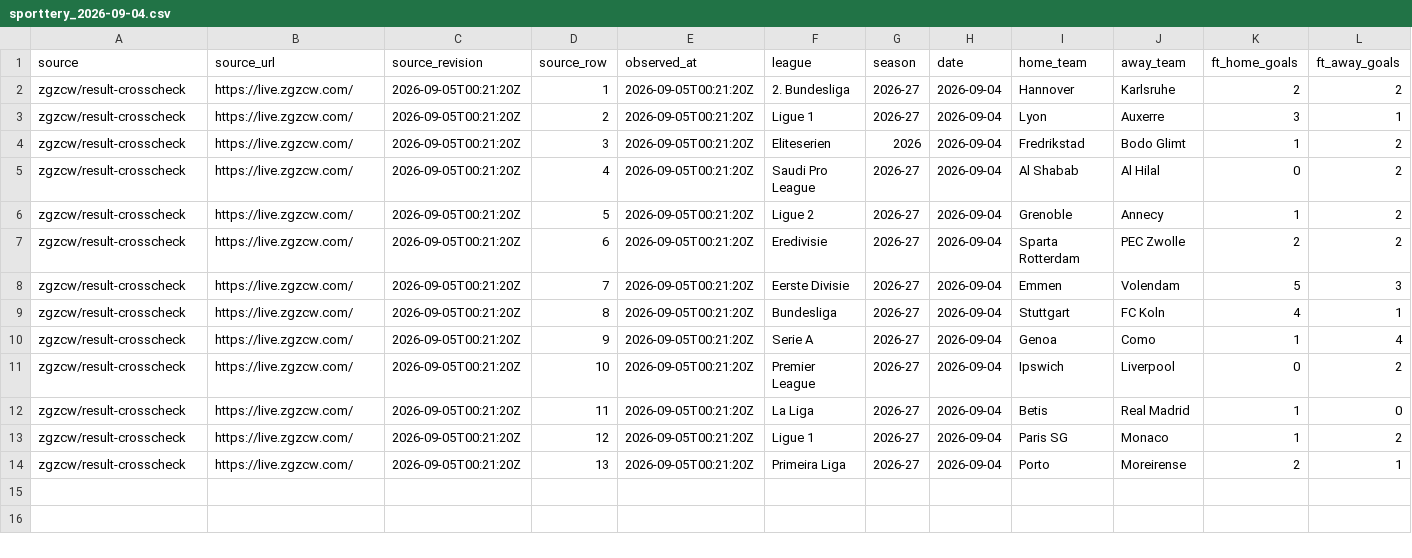
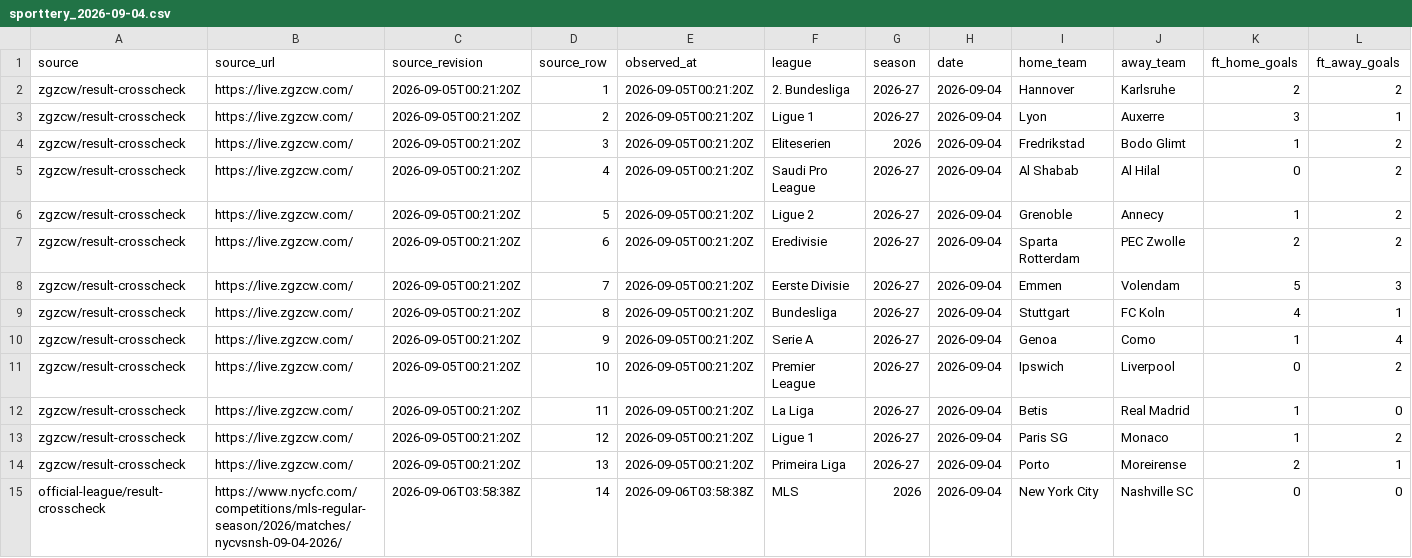
Before and after one commit to 45274159-stack/sports-lottery-football-analysis, a CSV file: data/processed/current_season_2026_27/sporttery_2026-09-04.csv, drawn as a sheet; only a part is shown; rows hold the shown columns only; the diff names each change by its address in the sheet, - before the commit and + after, or states it on an @@ line.

Commit message:
data: ingest and review 2026-09-05 results

```diff
--- a/data/processed/current_season_2026_27/sporttery_2026-09-04.csv
+++ b/data/processed/current_season_2026_27/sporttery_2026-09-04.csv
+row 15: official-league/result-crosscheck | https://www.nycfc.com/competitions/mls-regular-season/2026/matches/nycvsnsh-09-04-2026/ | 2026-09-06T03:58:38Z | 14 | 2026-09-06T03:58:38Z | MLS | 2026 | 2026-09-04 | New York City | Nashville SC | 0 | 0
```
Also changed, not shown: 8 other files.
